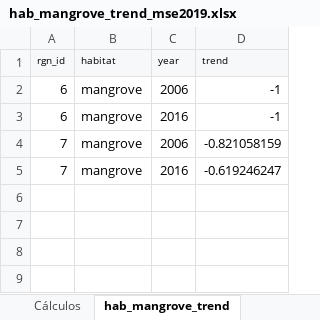
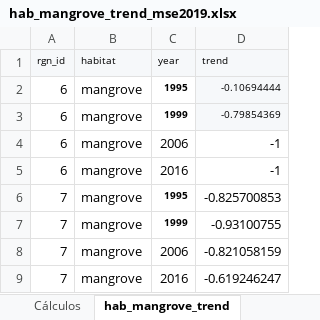
Before and after one commit to homodata/bsp, an Excel workbook: prep/CS_CP_HAB/hab_mangrove_trend_mse2019.xlsx, sheet hab_mangrove_trend, drawn as a sheet; values as stored, in another font and other column widths than the file's, no borders; the diff names each change by its address in the sheet, - before the commit and + after, or states it on an @@ line.

```diff
--- a/prep/CS_CP_HAB/hab_mangrove_trend_mse2019.xlsx (sheet hab_mangrove_trend)
+++ b/prep/CS_CP_HAB/hab_mangrove_trend_mse2019.xlsx (sheet hab_mangrove_trend)
+row 2: 6 | mangrove | 1995 | -0.10694444
+row 3: 6 | mangrove | 1999 | -0.79854369
+row 6: 7 | mangrove | 1995 | -0.825700853
+row 7: 7 | mangrove | 1999 | -0.93100755
```
Also changed, not shown: prep/CS_CP_HAB/hab_mangrove_extent_mse2019.xlsx, prep/CS_CP_HAB/hab_mangrove_health_mse2019.xlsx, 3 other files.
